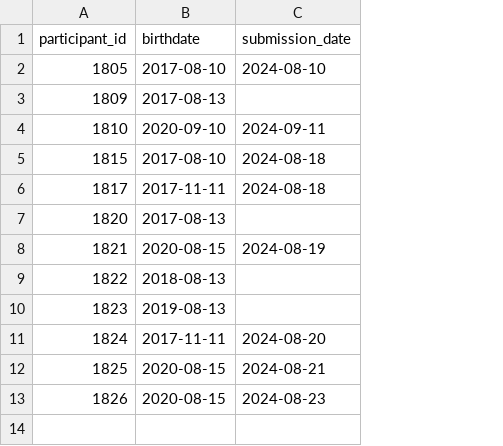
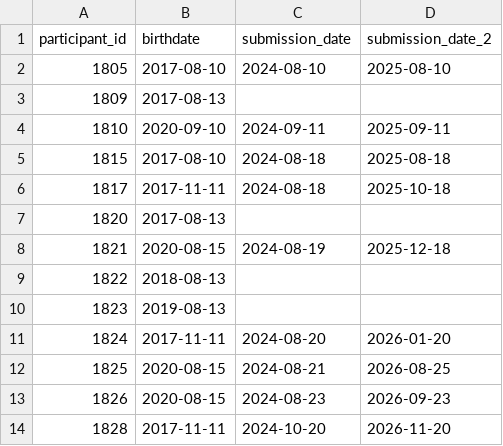
Before and after one commit to webberm-az/scn_redcap_clean, a CSV file: raw/Toy2.csv, drawn as a sheet; the diff names each change by its address in the sheet, - before the commit and + after, or states it on an @@ line.

Commit message:
split FieldDict class from base_csv, split Version class from archiver (and organized archiver), added age class (not fully implemented yet), automated text_cols for translation in Merging and added a default option to drop empty columns for Step 01,  implemted flag_shared_birthdate, organized and added type hints to csv_kit and utils

```diff
--- a/raw/Toy2.csv
+++ b/raw/Toy2.csv
+column D (submission_date_2), rows 2-13: 2025-08-10 |  | 2025-09-11 | 2025-08-18 | 2025-10-18 |  | 2025-12-18 |  |  | 2026-01-20 | 2026-08-25 | 2026-09-23
+row 14: 1828 | 2017-11-11 | 2024-10-20 | 2026-11-20
```
Also changed, not shown: raw/Toy1.csv, raw/base.csv, 18 other files.
